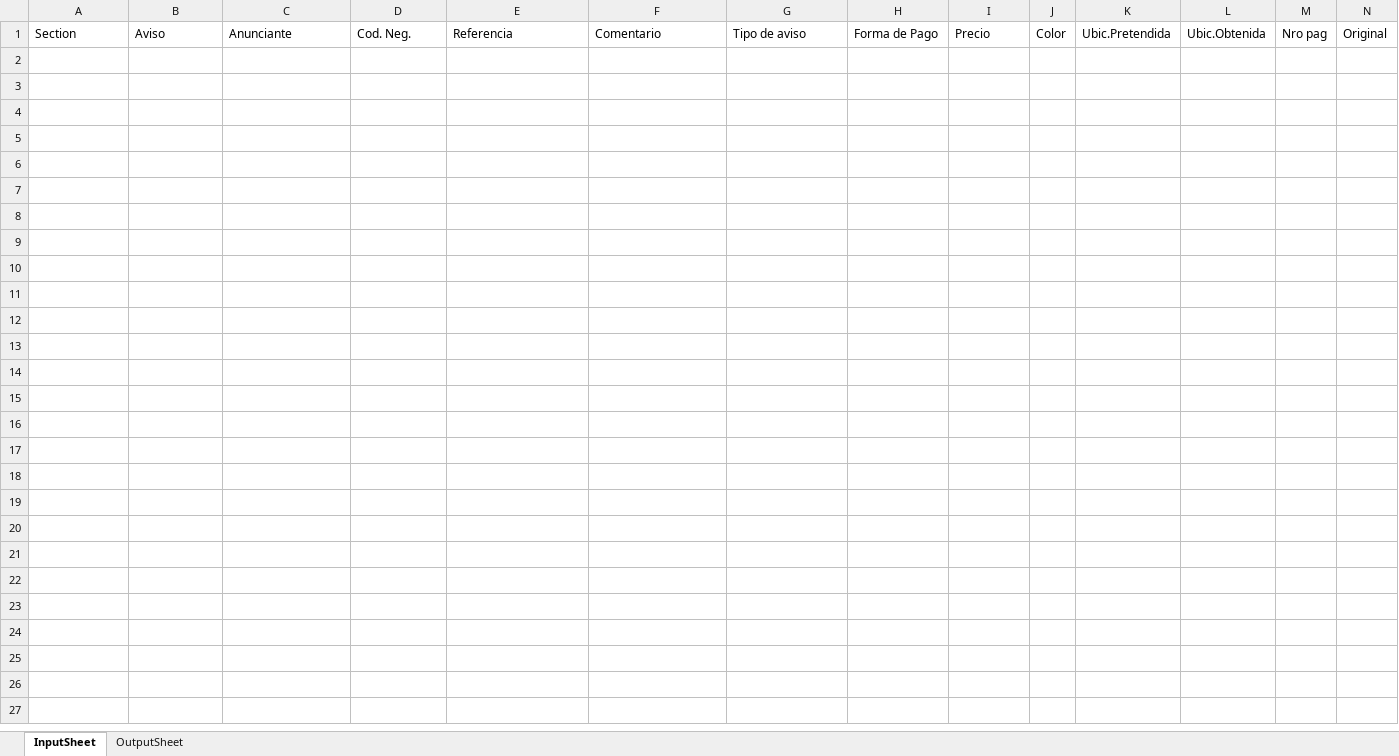
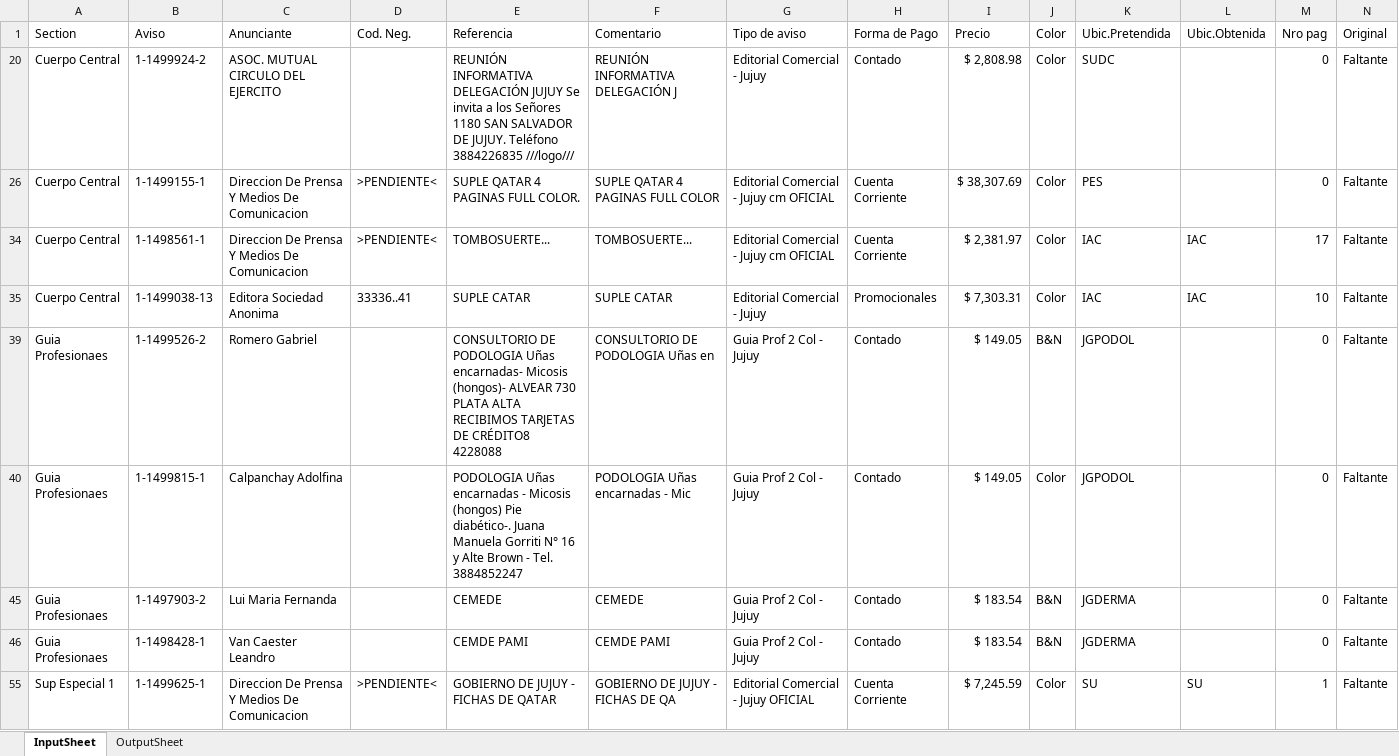
Before and after one commit to zherar7ordoya/AP5, an Excel workbook: Xtras/MSExcel/CDP.xlsm, sheet InputSheet, drawn as a sheet; only a part is shown; values as stored, in another font and other column widths than the file's, no borders; table styles not drawn; rows hold the shown columns only; the diff names each change by its address in the sheet, - before the commit and + after, or states it on an @@ line.

```diff
--- a/Xtras/MSExcel/CDP.xlsm (sheet InputSheet)
+++ b/Xtras/MSExcel/CDP.xlsm (sheet InputSheet)
+row 20: Cuerpo Central | 1-1499924-2 | ASOC. MUTUAL CIRCULO DEL EJERCITO |  | REUNIÓN INFORMATIVA DELEGACIÓN JUJUY Se invita a los Señores 1180 SAN SALVADOR DE JUJUY. Teléfono 3884226835 ///logo/// | REUNIÓN INFORMATIVA DELEGACIÓN J | Editorial Comercial - Jujuy | Contado | $ 2,808.98 | Color | SUDC |  | 0 | Faltante
@@ row 26 unhidden: Cuerpo Central | 1-1499155-1 | Direccion De Prensa Y Medios De Comunicacion | >PENDIENTE< | SUPLE QATAR 4 PAGINAS FULL COLOR. | SUPLE QATAR 4 PAGINAS FULL COLOR | Editorial Comercial - Jujuy cm OFICIAL | Cuenta Corriente | $ 38,307.69 | Color | PES |  | 0 | Faltante @@
+row 34: Cuerpo Central | 1-1498561-1 | Direccion De Prensa Y Medios De Comunicacion | >PENDIENTE< | TOMBOSUERTE... | TOMBOSUERTE... | Editorial Comercial - Jujuy cm OFICIAL | Cuenta Corriente | $ 2,381.97 | Color | IAC | IAC | 17 | Faltante
+row 35: Cuerpo Central | 1-1499038-13 | Editora Sociedad Anonima | 33336..41 | SUPLE CATAR | SUPLE CATAR | Editorial Comercial - Jujuy | Promocionales | $ 7,303.31 | Color | IAC | IAC | 10 | Faltante
@@ row 39 unhidden: Guia Profesionaes | 1-1499526-2 | Romero Gabriel |  | CONSULTORIO DE PODOLOGIA Uñas encarnadas- Micosis (hongos)- ALVEAR 730 PLATA ALTA RECIBIMOS TARJETAS DE CRÉDITO8 4228088 | CONSULTORIO DE PODOLOGIA Uñas en | Guia Prof 2 Col - Jujuy | Contado | $ 149.05 | B&N | JGPODOL |  | 0 | Faltante @@
@@ row 40 unhidden: Guia Profesionaes | 1-1499815-1 | Calpanchay Adolfina |  | PODOLOGIA Uñas encarnadas - Micosis (hongos) Pie diabético-. Juana Manuela Gorriti N° 16 y Alte Brown - Tel. 3884852247 | PODOLOGIA Uñas encarnadas - Mic | Guia Prof 2 Col - Jujuy | Contado | $ 149.05 | Color | JGPODOL |  | 0 | Faltante @@
@@ row 45 unhidden: Guia Profesionaes | 1-1497903-2 | Lui Maria Fernanda |  | CEMEDE | CEMEDE | Guia Prof 2 Col - Jujuy | Contado | $ 183.54 | B&N | JGDERMA |  | 0 | Faltante @@
@@ row 46 unhidden: Guia Profesionaes | 1-1498428-1 | Van Caester Leandro |  | CEMDE PAMI | CEMDE PAMI | Guia Prof 2 Col - Jujuy | Contado | $ 183.54 | B&N | JGDERMA |  | 0 | Faltante @@
+row 55: Sup Especial 1 | 1-1499625-1 | Direccion De Prensa Y Medios De Comunicacion | >PENDIENTE< | GOBIERNO DE JUJUY - FICHAS DE QATAR | GOBIERNO DE JUJUY - FICHAS DE QA | Editorial Comercial - Jujuy OFICIAL | Cuenta Corriente | $ 7,245.59 | Color | SU | SU | 1 | Faltante
```
Also changed, not shown: sheet OutputSheet, hidden cells, P&E/PDF/Inferencial/Clase 12 (Método Mínimos Cuadrados).xlsx, 5 other files.
